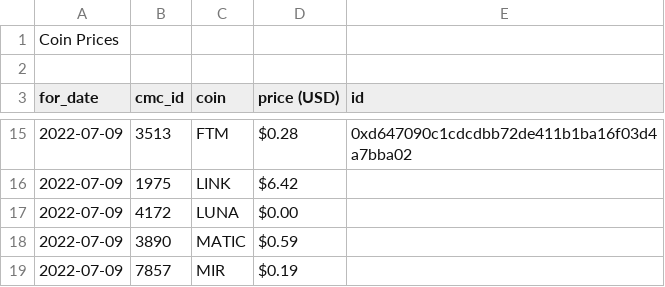
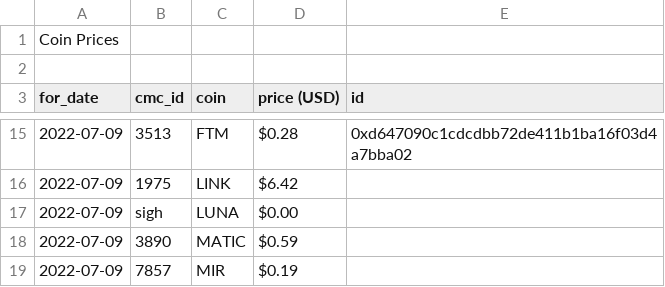
Before and after one commit to logicalgraphs/haskell-in-small-pieces, a CSV file: src/book/book1/cmc-coins-bad-line.csv, drawn as a sheet; only a part is shown, gaps mark what is left out; the diff names each change by its address in the sheet, - before the commit and + after, or states it on an @@ line.

Commit message:
TIL 'sigh' is a cmc_id.

```diff
--- a/src/book/book1/cmc-coins-bad-line.csv
+++ b/src/book/book1/cmc-coins-bad-line.csv
-B17 (cmc_id): 4172
+B17 (cmc_id): sigh
```
